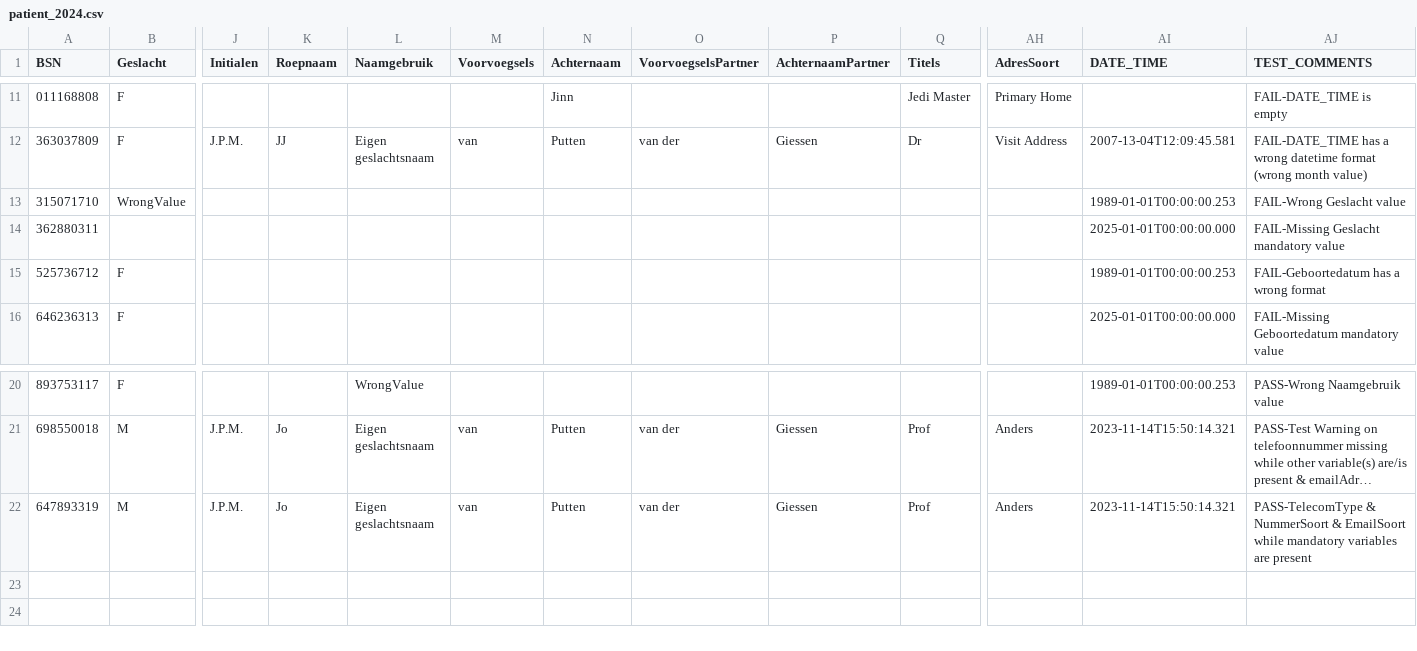
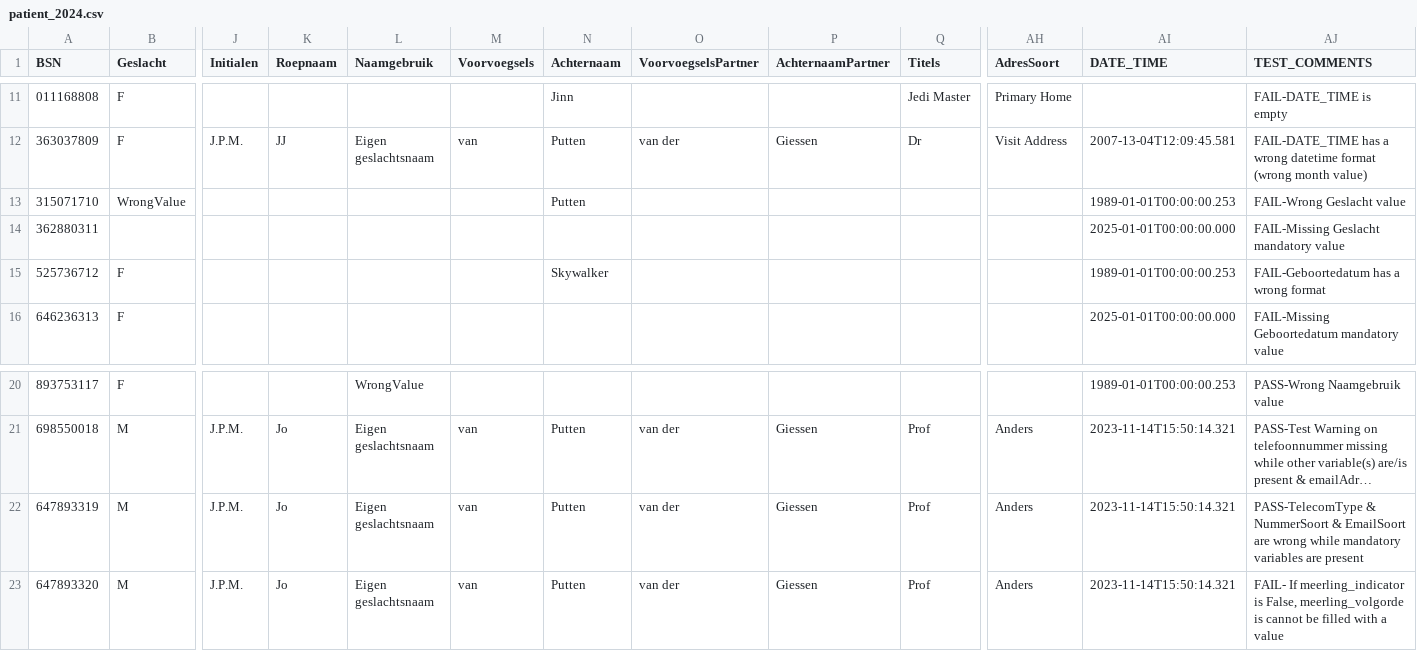
Before and after one commit to MaastrichtUniversity/docker-health, a CSV file: data/test-demo-data/csv/patient_2024.csv, drawn as a sheet; only a part is shown, gaps mark what is left out; long unchanged cells end in …; rows hold the shown columns only; the diff names each change by its address in the sheet, - before the commit and + after, or states it on an @@ line.

Commit message:
Add atleast 1 value in Naamgegevens, add test row for meerlingIndicator and meerlingVolgorde [DHHDP-1108] , [DHHDP-1194]

```diff
--- a/data/test-demo-data/csv/patient_2024.csv
+++ b/data/test-demo-data/csv/patient_2024.csv
-N13 (Achternaam): (empty)
+N13 (Achternaam): Putten
-N15 (Achternaam): (empty)
+N15 (Achternaam): Skywalker
-AJ22 (TEST_COMMENTS): …& EmailSoort while mandatory…
+AJ22 (TEST_COMMENTS): …& EmailSoort are wrong while mandatory…
+row 23: 647893320 | M | J.P.M. | Jo | Eigen geslachtsnaam | van | Putten | van der | Giessen | Prof | Anders | 2023-11-14T15:50:14.321 | FAIL- If meerling_indicator is False, meerling_volgorde is cannot be filled with a value
```
